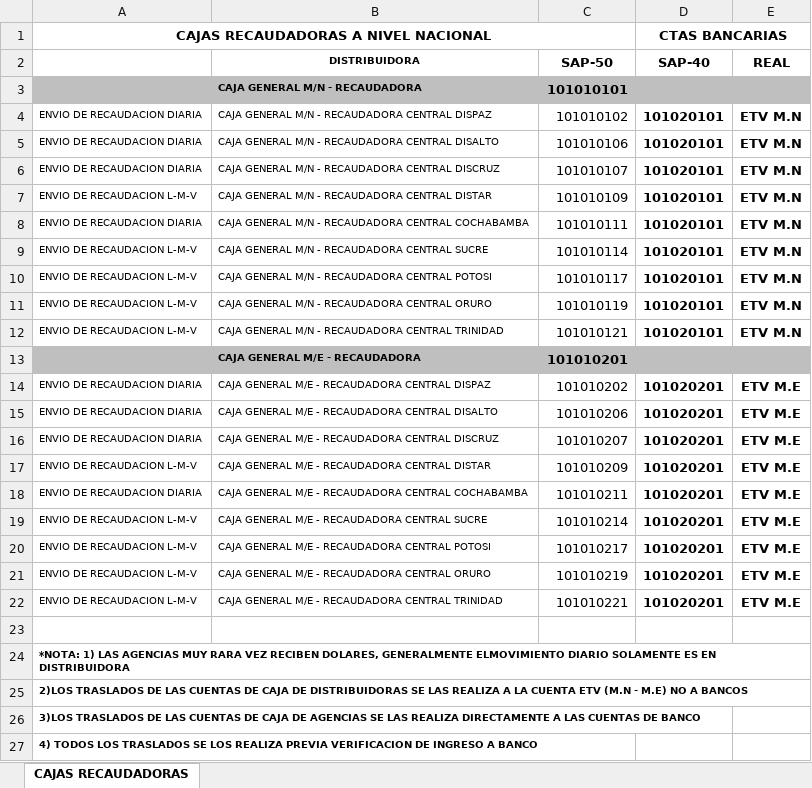
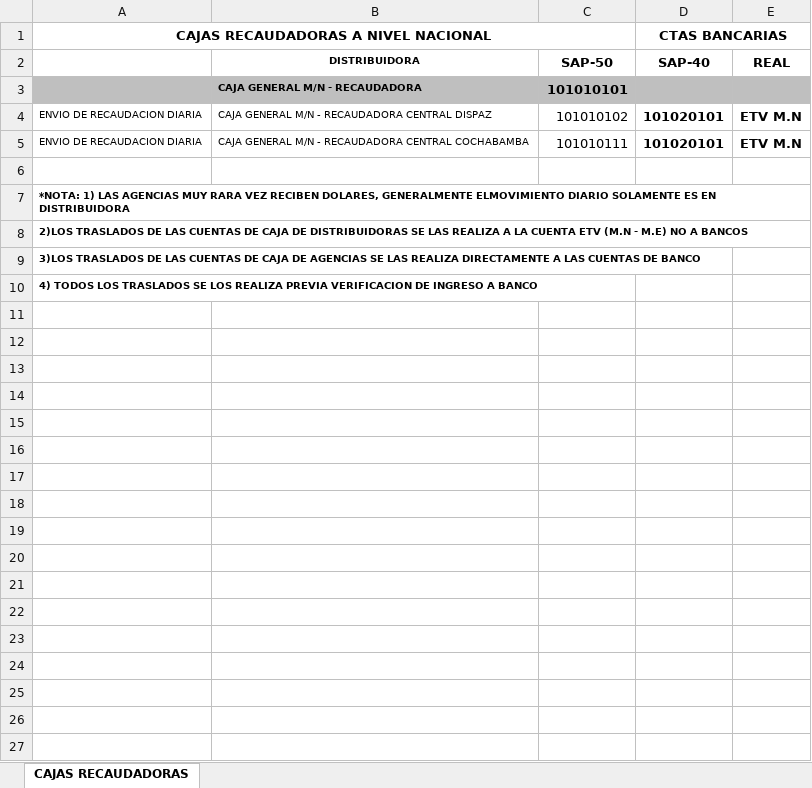
Before and after one commit to cristhiaml95/Traslado-de-tesoreria-B5, an Excel workbook: Cuentas recaudadoras/23.12.2022/CUENTA ETV.xlsx, sheet CAJAS RECAUDADORAS, drawn as a sheet; values as stored, in another font and other column widths than the file's, no borders; the diff names each change by its address in the sheet, - before the commit and + after, or states it on an @@ line.

```diff
--- a/Cuentas recaudadoras/23.12.2022/CUENTA ETV.xlsx (sheet CAJAS RECAUDADORAS)
+++ b/Cuentas recaudadoras/23.12.2022/CUENTA ETV.xlsx (sheet CAJAS RECAUDADORAS)
-row 5: ENVIO DE RECAUDACION DIARIA | CAJA GENERAL M/N - RECAUDADORA CENTRAL DISALTO | 101010106 | 101020101 | ETV M.N
-row 6: ENVIO DE RECAUDACION DIARIA | CAJA GENERAL M/N - RECAUDADORA CENTRAL DISCRUZ | 101010107 | 101020101 | ETV M.N
-row 7: ENVIO DE RECAUDACION L-M-V | CAJA GENERAL M/N - RECAUDADORA CENTRAL DISTAR | 101010109 | 101020101 | ETV M.N
-row 9: ENVIO DE RECAUDACION L-M-V | CAJA GENERAL M/N - RECAUDADORA CENTRAL SUCRE | 101010114 | 101020101 | ETV M.N
-row 10: ENVIO DE RECAUDACION L-M-V | CAJA GENERAL M/N - RECAUDADORA CENTRAL POTOSI | 101010117 | 101020101 | ETV M.N
-row 11: ENVIO DE RECAUDACION L-M-V | CAJA GENERAL M/N - RECAUDADORA CENTRAL ORURO | 101010119 | 101020101 | ETV M.N
-row 12: ENVIO DE RECAUDACION L-M-V | CAJA GENERAL M/N - RECAUDADORA CENTRAL TRINIDAD | 101010121 | 101020101 | ETV M.N
-row 13:  | CAJA GENERAL M/E - RECAUDADORA | 101010201
-row 14: ENVIO DE RECAUDACION DIARIA | CAJA GENERAL M/E - RECAUDADORA CENTRAL DISPAZ | 101010202 | 101020201 | ETV M.E
-row 15: ENVIO DE RECAUDACION DIARIA | CAJA GENERAL M/E - RECAUDADORA CENTRAL DISALTO | 101010206 | 101020201 | ETV M.E
-row 16: ENVIO DE RECAUDACION DIARIA | CAJA GENERAL M/E - RECAUDADORA CENTRAL DISCRUZ | 101010207 | 101020201 | ETV M.E
-row 17: ENVIO DE RECAUDACION L-M-V | CAJA GENERAL M/E - RECAUDADORA CENTRAL DISTAR | 101010209 | 101020201 | ETV M.E
-row 18: ENVIO DE RECAUDACION DIARIA | CAJA GENERAL M/E - RECAUDADORA CENTRAL COCHABAMBA | 101010211 | 101020201 | ETV M.E
-row 19: ENVIO DE RECAUDACION L-M-V | CAJA GENERAL M/E - RECAUDADORA CENTRAL SUCRE | 101010214 | 101020201 | ETV M.E
-row 20: ENVIO DE RECAUDACION L-M-V | CAJA GENERAL M/E - RECAUDADORA CENTRAL POTOSI | 101010217 | 101020201 | ETV M.E
-row 21: ENVIO DE RECAUDACION L-M-V | CAJA GENERAL M/E - RECAUDADORA CENTRAL ORURO | 101010219 | 101020201 | ETV M.E
-row 22: ENVIO DE RECAUDACION L-M-V | CAJA GENERAL M/E - RECAUDADORA CENTRAL TRINIDAD | 101010221 | 101020201 | ETV M.E
```
Also changed, not shown: BASE DE DATOS DIST.xlsx, Cuentas recaudadoras/23.12.2022/CUENTA BANCO.xlsx, 8 other files.
